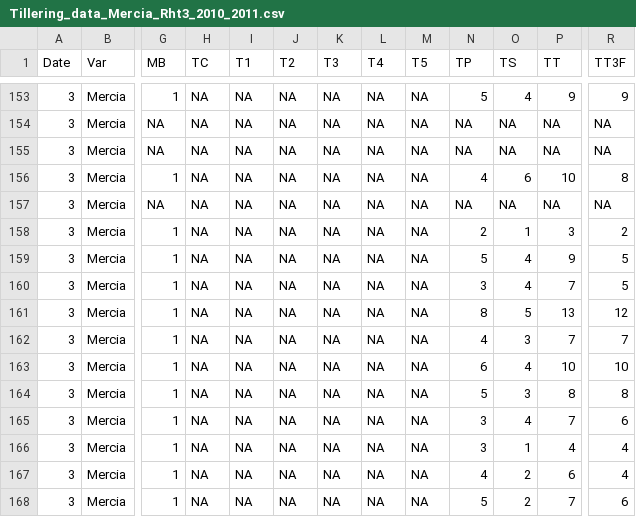
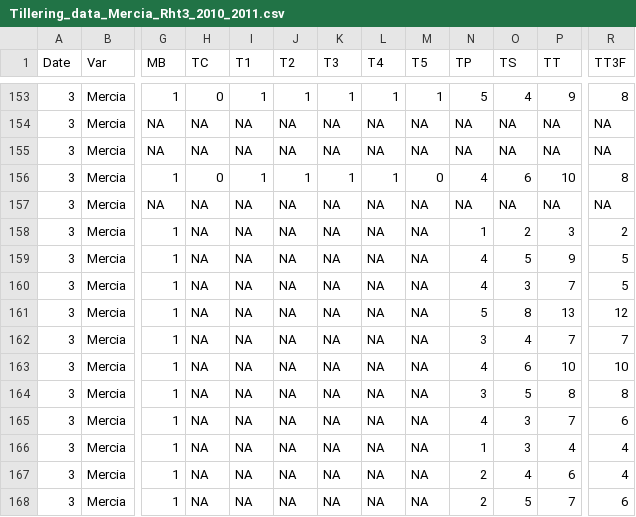
Before and after one commit to openalea-incubator/echap, a CSV file: echap/src/alinea/echap/share/data/Tillering_data_Mercia_Rht3_2010_2011.csv, drawn as a sheet; only a part is shown, gaps mark what is left out; the diff covers the shown part only; the diff names each change by its address in the sheet, - before the commit and + after, or states it on an @@ line.

```diff
--- a/echap/src/alinea/echap/share/data/Tillering_data_Mercia_Rht3_2010_2011.csv
+++ b/echap/src/alinea/echap/share/data/Tillering_data_Mercia_Rht3_2010_2011.csv
-H153 (TC): NA
+H153 (TC): 0
-I153 (T1): NA
+I153 (T1): 1
-J153 (T2): NA
+J153 (T2): 1
-K153 (T3): NA
+K153 (T3): 1
-L153 (T4): NA
+L153 (T4): 1
-M153 (T5): NA
+M153 (T5): 1
-R153 (TT3F): 9
+R153 (TT3F): 8
-H156 (TC): NA
+H156 (TC): 0
-I156 (T1): NA
+I156 (T1): 1
-J156 (T2): NA
+J156 (T2): 1
-K156 (T3): NA
+K156 (T3): 1
-L156 (T4): NA
+L156 (T4): 1
-M156 (T5): NA
+M156 (T5): 0
-N158 (TP): 2
+N158 (TP): 1
-O158 (TS): 1
+O158 (TS): 2
-N159 (TP): 5
+N159 (TP): 4
-O159 (TS): 4
+O159 (TS): 5
-N160 (TP): 3
+N160 (TP): 4
-O160 (TS): 4
+O160 (TS): 3
-N161 (TP): 8
+N161 (TP): 5
-O161 (TS): 5
+O161 (TS): 8
-N162 (TP): 4
+N162 (TP): 3
-O162 (TS): 3
+O162 (TS): 4
-N163 (TP): 6
+N163 (TP): 4
-O163 (TS): 4
+O163 (TS): 6
-N164 (TP): 5
+N164 (TP): 3
-O164 (TS): 3
+O164 (TS): 5
-N165 (TP): 3
+N165 (TP): 4
-O165 (TS): 4
+O165 (TS): 3
-N166 (TP): 3
+N166 (TP): 1
-O166 (TS): 1
+O166 (TS): 3
-N167 (TP): 4
+N167 (TP): 2
-O167 (TS): 2
+O167 (TS): 4
-N168 (TP): 5
+N168 (TP): 2
-O168 (TS): 2
+O168 (TS): 5
```
Also changed, not shown: 127 edited cells elsewhere in this file, 1 other file.
